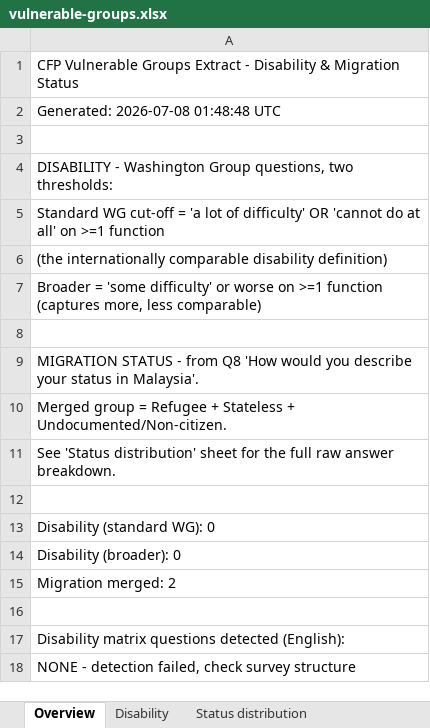
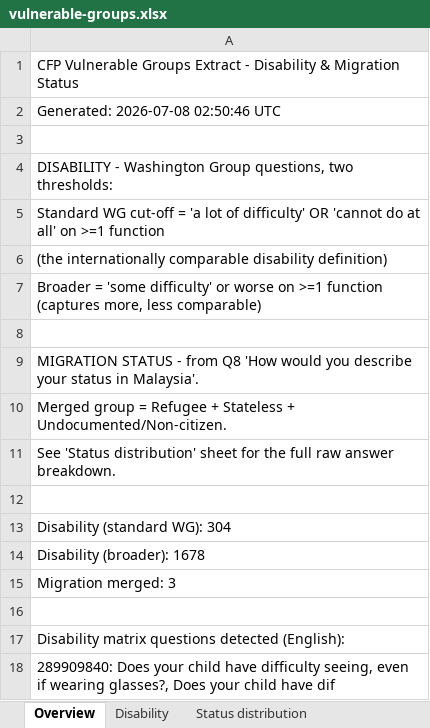
Before and after one commit to stumac2/Child-Friendly-Cities, an Excel workbook: docs/vulnerable-groups.xlsx, sheet Overview, drawn as a sheet; values as stored, in another font and other column widths than the file's, no borders; the diff names each change by its address in the sheet, - before the commit and + after, or states it on an @@ line.

```diff
--- a/docs/vulnerable-groups.xlsx (sheet Overview)
+++ b/docs/vulnerable-groups.xlsx (sheet Overview)
-A2: Generated: 2026-07-08 01:48:48 UTC
+A2: Generated: 2026-07-08 02:50:46 UTC
-A13: Disability (standard WG): 0
+A13: Disability (standard WG): 304
-A14: Disability (broader): 0
+A14: Disability (broader): 1678
-A15: Migration merged: 2
+A15: Migration merged: 3
-A18: NONE - detection failed, check survey structure
+A18: 289909840: Does your child have difficulty seeing, even if wearing glasses?, Does your child have dif
```
Also changed, not shown: sheet Disability, sheet Migration merged, sheet Status distribution.
